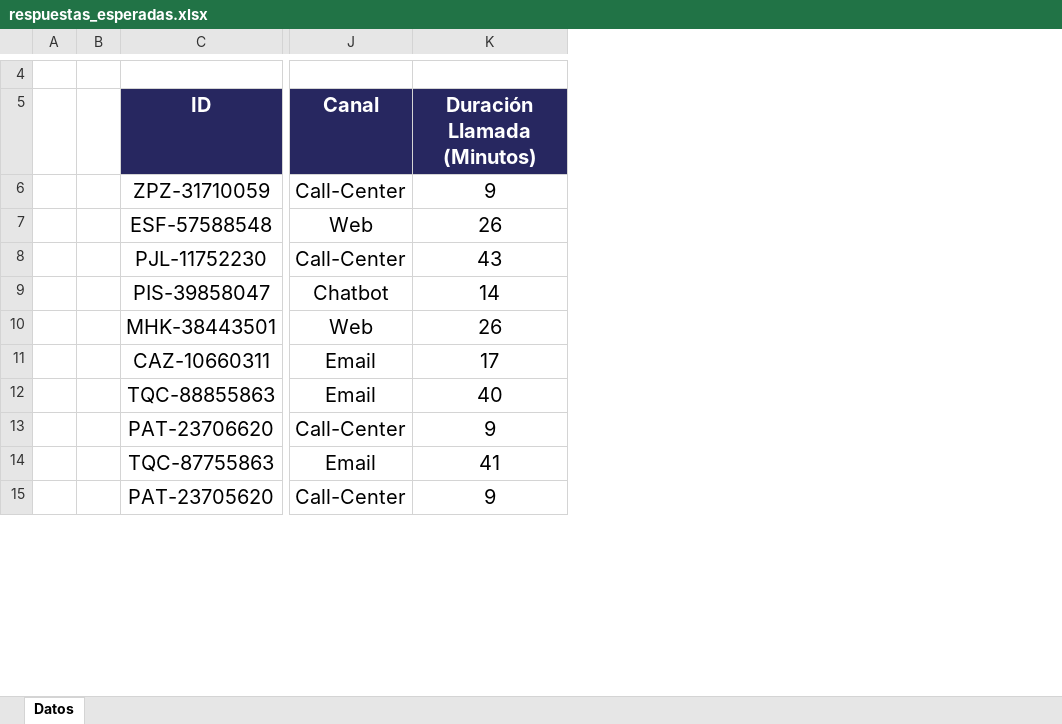
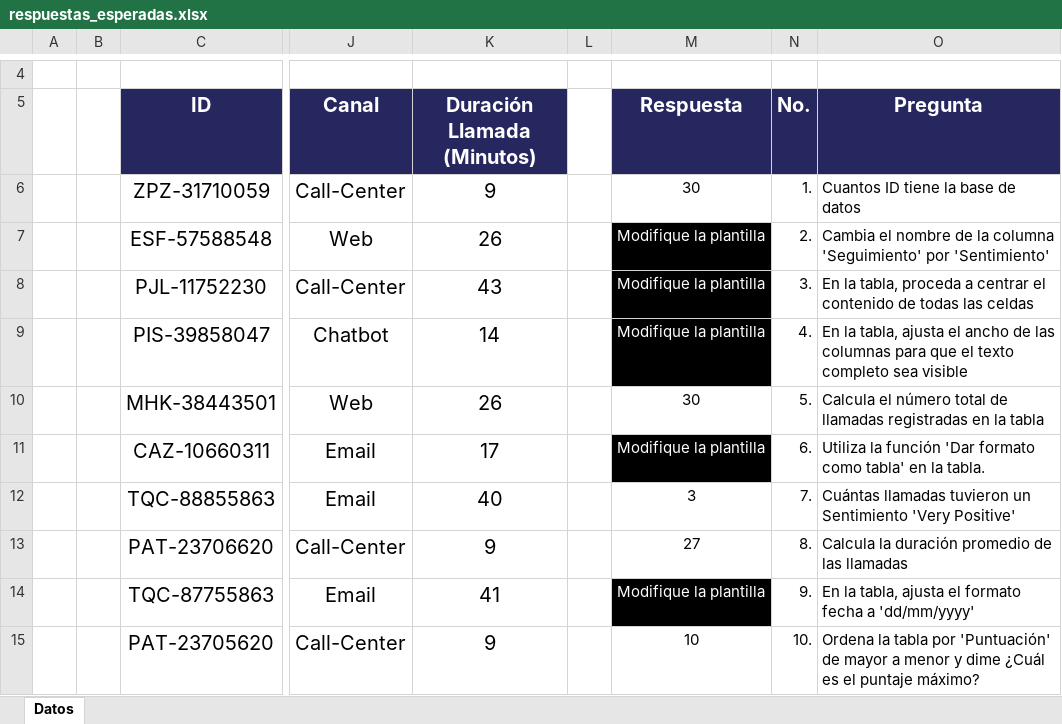
Before and after one commit to JacfDev728/Evaluacion_excel, an Excel workbook: data/respuestas_esperadas.xlsx, sheet Datos, drawn as a sheet; only a part is shown, gaps mark what is left out; values as stored, in another font and other column widths than the file's, no borders; charts and pictures and conditional formats not drawn; the diff names each change by its address in the sheet, - before the commit and + after, or states it on an @@ line.

```diff
--- a/data/respuestas_esperadas.xlsx (sheet Datos)
+++ b/data/respuestas_esperadas.xlsx (sheet Datos)
+column L, empty
+column M (Respuesta), rows 6-15: 30 | Modifique la plantilla | Modifique la plantilla | Modifique la plantilla | 30 | Modifique la plantilla | 3 | 27 | Modifique la plantilla | 10
+column N (No.), rows 6-15: 1. | 2. | 3. | 4. | 5. | 6. | 7. | 8. | 9. | 10.
+column O (Pregunta), rows 6-15: Cuantos ID tiene la base de datos | Cambia el nombre de la columna 'Seguimiento' por 'Sentimiento' | En la tabla, proceda a centrar el contenido de todas las celdas | En la tabla, ajusta el ancho de las columnas para que el texto completo sea visible | Calcula el número total de llamadas registradas en la tabla | Utiliza la función 'Dar formato como tabla' en la tabla. | Cuántas llamadas tuvieron un Sentimiento 'Very Positive' | Calcula la duración promedio de las llamadas | En la tabla, ajusta el formato fecha a 'dd/mm/yyyy' | Ordena la tabla por 'Puntuación' de mayor a menor y dime ¿Cuál es el puntaje máximo?
```
Also changed, not shown: charts or pictures, data/base_datos_original.xlsx, evaluation_results.xlsx, 4 other files.
